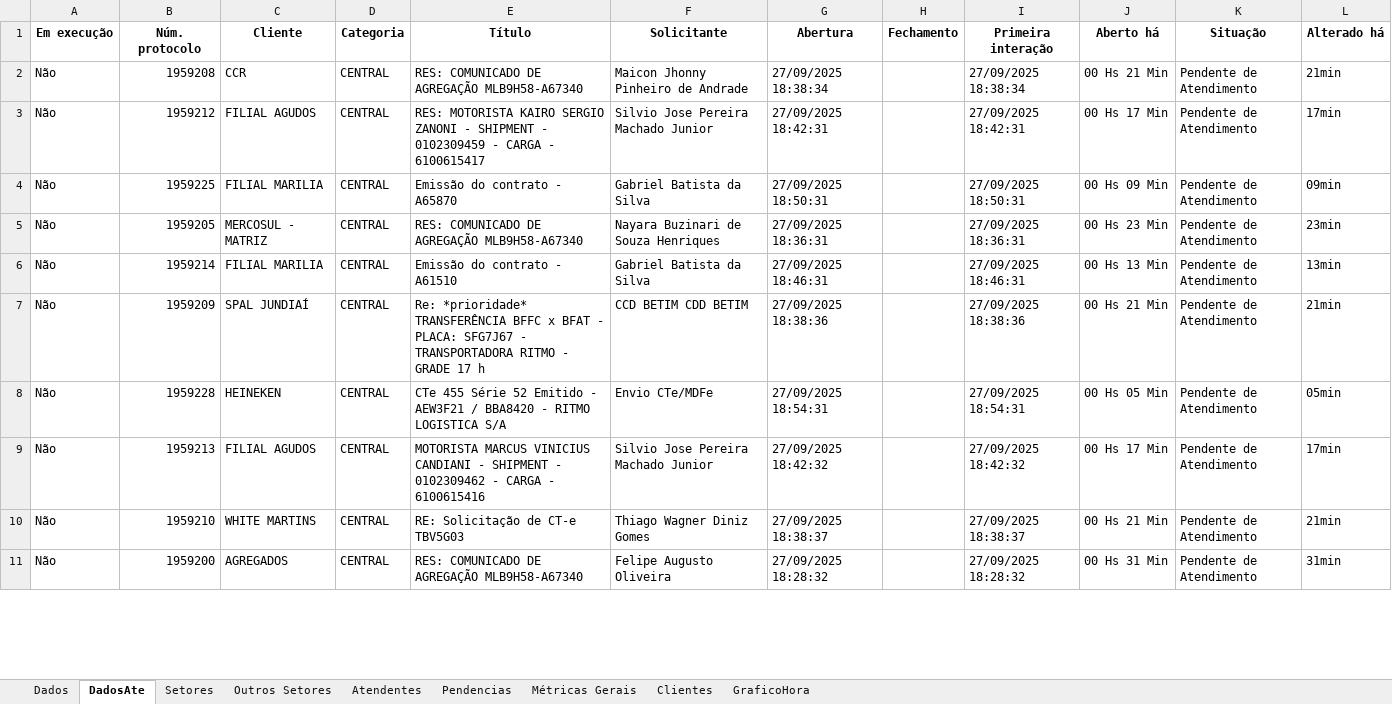
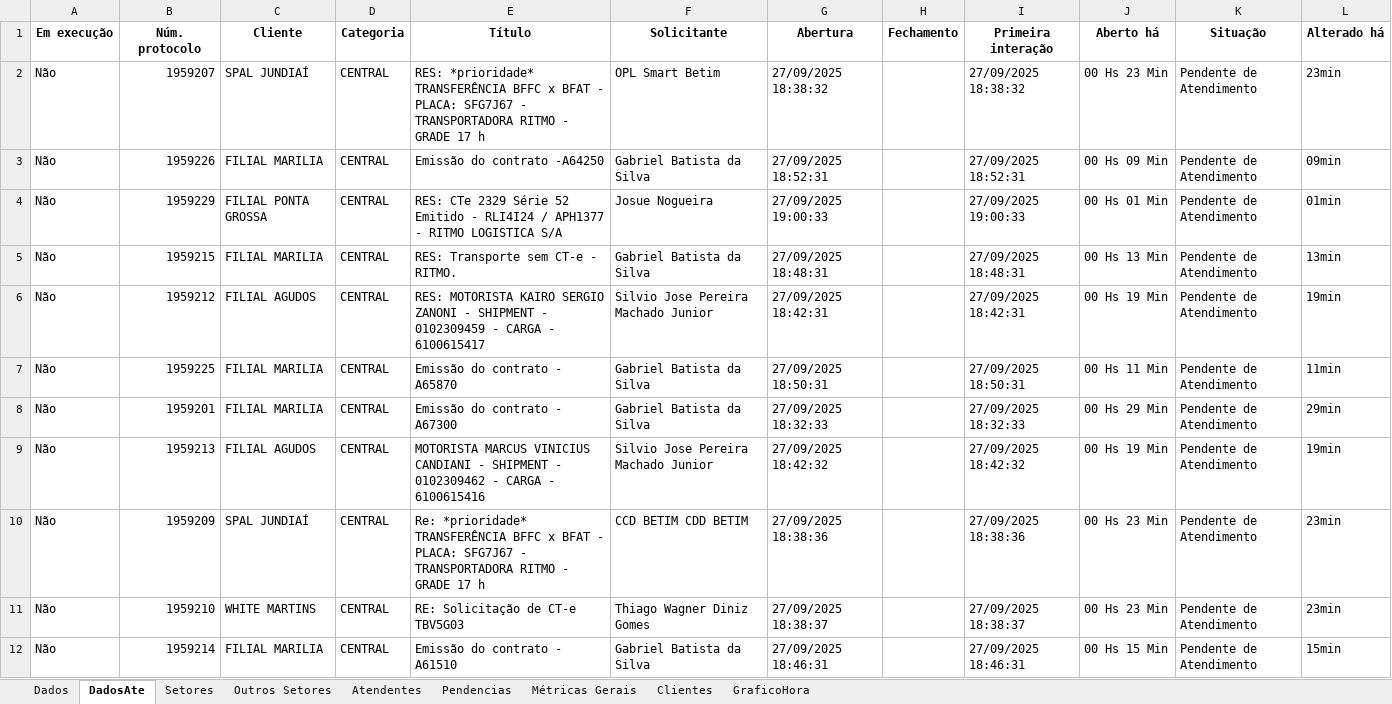
Before and after one commit to GabrielSilvaRit/Excel-painel, an Excel workbook: dados-atendimentos.xlsx, sheet DadosAte, drawn as a sheet; only a part is shown; values as stored, in another font and other column widths than the file's, no borders; removed rows and columns are numbered as before the commit, all else as after; the diff covers the shown part only; the diff names each change by its address in the sheet, - before the commit and + after, or states it on an @@ line.

```diff
--- a/dados-atendimentos.xlsx (sheet DadosAte)
+++ b/dados-atendimentos.xlsx (sheet DadosAte)
+row 2: Não | 1959207 | SPAL JUNDIAÍ | CENTRAL | RES: *prioridade* TRANSFERÊNCIA BFFC x BFAT - PLACA: SFG7J67 - TRANSPORTADORA RITMO - GRADE 17 h | OPL Smart Betim | 27/09/2025 18:38:32 |  | 27/09/2025 18:38:32 | 00 Hs 23 Min | Pendente de Atendimento | 23min
+row 3: Não | 1959226 | FILIAL MARILIA | CENTRAL | Emissão do contrato -A64250 | Gabriel Batista da Silva | 27/09/2025 18:52:31 |  | 27/09/2025 18:52:31 | 00 Hs 09 Min | Pendente de Atendimento | 09min
+row 4: Não | 1959229 | FILIAL PONTA GROSSA | CENTRAL | RES: CTe 2329 Série 52 Emitido - RLI4I24 / APH1377 - RITMO LOGISTICA S/A | Josue Nogueira | 27/09/2025 19:00:33 |  | 27/09/2025 19:00:33 | 00 Hs 01 Min | Pendente de Atendimento | 01min
-B5 (Núm. protocolo): 1959208
+B5 (Núm. protocolo): 1959215
-C5 (Cliente): CCR
+C5 (Cliente): FILIAL MARILIA
-E5 (Título): RES: COMUNICADO DE AGREGAÇÃO MLB9H58-A67340
+E5 (Título): RES: Transporte sem CT-e - RITMO.
-F5 (Solicitante): Maicon Jhonny Pinheiro de Andrade
+F5 (Solicitante): Gabriel Batista da Silva
-G5 (Abertura): 27/09/2025 18:38:34
+G5 (Abertura): 27/09/2025 18:48:31
-I5 (Primeira interação): 27/09/2025 18:38:34
+I5 (Primeira interação): 27/09/2025 18:48:31
-J5 (Aberto há): 00 Hs 21 Min
+J5 (Aberto há): 00 Hs 13 Min
-L5 (Alterado há): 21min
+L5 (Alterado há): 13min
-J6 (Aberto há): 00 Hs 17 Min
+J6 (Aberto há): 00 Hs 19 Min
-L6 (Alterado há): 17min
+L6 (Alterado há): 19min
-J7 (Aberto há): 00 Hs 09 Min
+J7 (Aberto há): 00 Hs 11 Min
-L7 (Alterado há): 09min
+L7 (Alterado há): 11min
-row 5: Não | 1959205 | MERCOSUL - MATRIZ | CENTRAL | RES: COMUNICADO DE AGREGAÇÃO MLB9H58-A67340 | Nayara Buzinari de Souza Henriques | 27/09/2025 18:36:31 |  | 27/09/2025 18:36:31 | 00 Hs 23 Min | Pendente de Atendimento | 23min
-B8 (Núm. protocolo): 1959214
+B8 (Núm. protocolo): 1959201
-E8 (Título): Emissão do contrato - A61510
+E8 (Título): Emissão do contrato - A67300
-G8 (Abertura): 27/09/2025 18:46:31
+G8 (Abertura): 27/09/2025 18:32:33
-I8 (Primeira interação): 27/09/2025 18:46:31
+I8 (Primeira interação): 27/09/2025 18:32:33
-J8 (Aberto há): 00 Hs 13 Min
+J8 (Aberto há): 00 Hs 29 Min
-L8 (Alterado há): 13min
+L8 (Alterado há): 29min
-row 7: Não | 1959209 | SPAL JUNDIAÍ | CENTRAL | Re: *prioridade* TRANSFERÊNCIA BFFC x BFAT - PLACA: SFG7J67 - TRANSPORTADORA RITMO - GRADE 17 h | CCD BETIM CDD BETIM | 27/09/2025 18:38:36 |  | 27/09/2025 18:38:36 | 00 Hs 21 Min | Pendente de Atendimento | 21min
-row 8: Não | 1959228 | HEINEKEN | CENTRAL | CTe 455 Série 52 Emitido - AEW3F21 / BBA8420 - RITMO LOGISTICA S/A | Envio CTe/MDFe | 27/09/2025 18:54:31 |  | 27/09/2025 18:54:31 | 00 Hs 05 Min | Pendente de Atendimento | 05min
-J9 (Aberto há): 00 Hs 17 Min
+J9 (Aberto há): 00 Hs 19 Min
-L9 (Alterado há): 17min
+L9 (Alterado há): 19min
+row 10: Não | 1959209 | SPAL JUNDIAÍ | CENTRAL | Re: *prioridade* TRANSFERÊNCIA BFFC x BFAT - PLACA: SFG7J67 - TRANSPORTADORA RITMO - GRADE 17 h | CCD BETIM CDD BETIM | 27/09/2025 18:38:36 |  | 27/09/2025 18:38:36 | 00 Hs 23 Min | Pendente de Atendimento | 23min
-J11 (Aberto há): 00 Hs 21 Min
+J11 (Aberto há): 00 Hs 23 Min
-L11 (Alterado há): 21min
+L11 (Alterado há): 23min
-row 11: Não | 1959200 | AGREGADOS | CENTRAL | RES: COMUNICADO DE AGREGAÇÃO MLB9H58-A67340 | Felipe Augusto Oliveira | 27/09/2025 18:28:32 |  | 27/09/2025 18:28:32 | 00 Hs 31 Min | Pendente de Atendimento | 31min
+row 12: Não | 1959214 | FILIAL MARILIA | CENTRAL | Emissão do contrato - A61510 | Gabriel Batista da Silva | 27/09/2025 18:46:31 |  | 27/09/2025 18:46:31 | 00 Hs 15 Min | Pendente de Atendimento | 15min
```
Also changed, not shown: 4 removed rows and 16 edited cells elsewhere in this sheet, sheet Dados, sheet Setores, sheet Métricas Gerais, sheet Atendentes, sheet Clientes, sheet GraficoHora.
